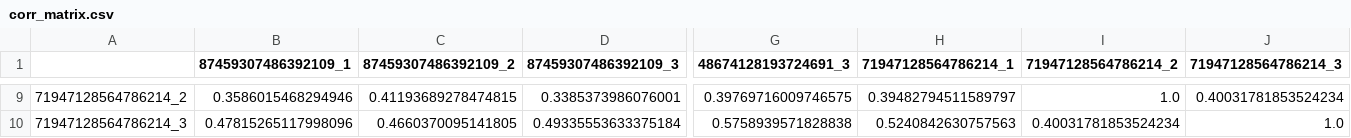
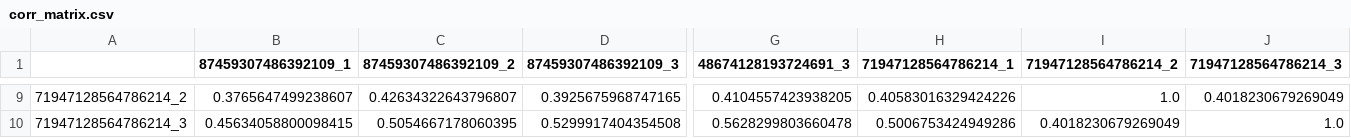
Before and after one commit to bii-dpi/drugVQA, a CSV file: src/corr_matrix.csv, drawn as a sheet; only a part is shown, gaps mark what is left out; the diff covers the shown part only; the diff names each change by its address in the sheet, - before the commit and + after, or states it on an @@ line.

```diff
--- a/src/corr_matrix.csv
+++ b/src/corr_matrix.csv
-B9 (87459307486392109_1): 0.3586015468294946
+B9 (87459307486392109_1): 0.3765647499238607
-C9 (87459307486392109_2): 0.41193689278474815
+C9 (87459307486392109_2): 0.42634322643796807
-D9 (87459307486392109_3): 0.3385373986076001
+D9 (87459307486392109_3): 0.3925675968747165
-G9 (48674128193724691_3): 0.39769716009746575
+G9 (48674128193724691_3): 0.4104557423938205
-H9 (71947128564786214_1): 0.39482794511589797
+H9 (71947128564786214_1): 0.40583016329424226
-J9 (71947128564786214_3): 0.40031781853524234
+J9 (71947128564786214_3): 0.4018230679269049
-B10 (87459307486392109_1): 0.47815265117998096
+B10 (87459307486392109_1): 0.45634058800098415
-C10 (87459307486392109_2): 0.4660370095141805
+C10 (87459307486392109_2): 0.5054667178060395
-D10 (87459307486392109_3): 0.49335553633375184
+D10 (87459307486392109_3): 0.5299917404354508
-G10 (48674128193724691_3): 0.5758939571828838
+G10 (48674128193724691_3): 0.5628299803660478
-H10 (71947128564786214_1): 0.5240842630757563
+H10 (71947128564786214_1): 0.5006753424949286
-I10 (71947128564786214_2): 0.40031781853524234
+I10 (71947128564786214_2): 0.4018230679269049
```
Also changed, not shown: 30 edited cells elsewhere in this file, 4 other files.
